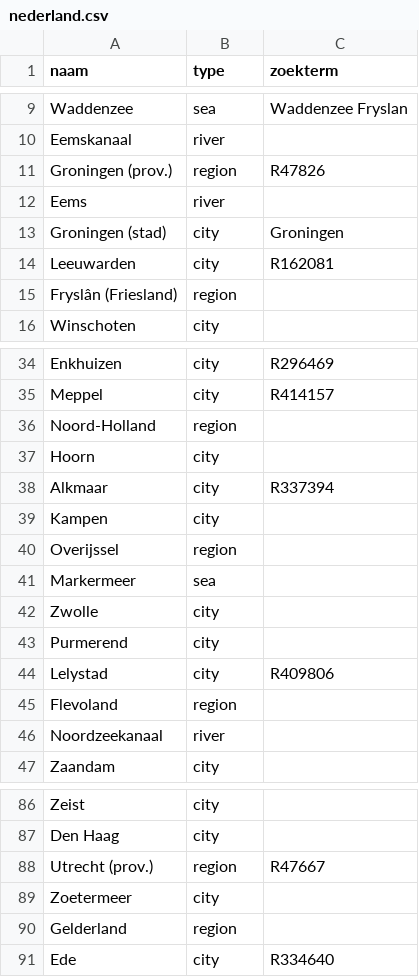
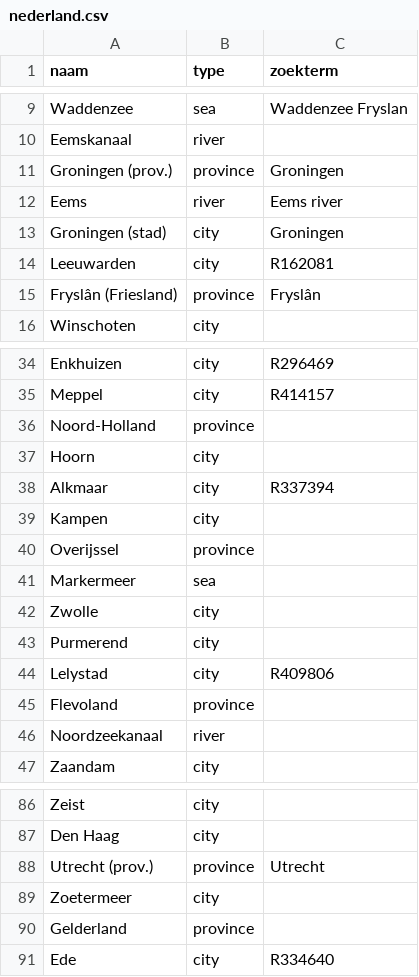
Before and after one commit to reidhin/topografie, a CSV file: inst/extdata/nederland.csv, drawn as a sheet; only a part is shown, gaps mark what is left out; the diff covers the shown part only.

Commit message:
Adding type province

```diff
--- a/inst/extdata/nederland.csv
+++ b/inst/extdata/nederland.csv
@@ -10,7 +10,7 @@ Waddenzee,sea,Waddenzee Fryslan
 Eemskanaal,river,
-Groningen (prov.),region,R47826
-Eems,river,
+Groningen (prov.),province,Groningen
+Eems,river,Eems river
 Groningen (stad),city,Groningen
 Leeuwarden,city,R162081
-Fryslân (Friesland),region,
+Fryslân (Friesland),province,Fryslân
 Winschoten,city,
@@ -35,3 +35,3 @@ Enkhuizen,city,R296469
 Meppel,city,R414157
-Noord-Holland,region,
+Noord-Holland,province,
 Hoorn,city,
@@ -39,3 +39,3 @@ Alkmaar,city,R337394
 Kampen,city,
-Overijssel,region,
+Overijssel,province,
 Markermeer,sea,
@@ -44,3 +44,3 @@ Purmerend,city,
 Lelystad,city,R409806
-Flevoland,region,
+Flevoland,province,
 Noordzeekanaal,river,
@@ -87,5 +87,5 @@ Zeist,city,
 Den Haag,city,
-Utrecht (prov.),region,R47667
+Utrecht (prov.),province,Utrecht
 Zoetermeer,city,
-Gelderland,region,
+Gelderland,province,
 Ede,city,R334640
```
Also changed, not shown: 5 edited cells elsewhere in this file, 5 other files.
